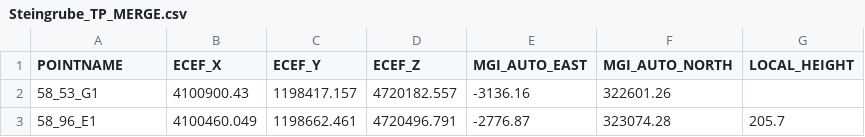
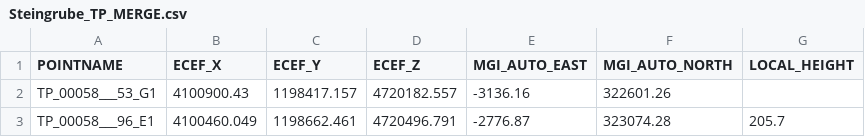
Before and after one commit to messfuchs-com/tricot, a CSV file: target/test-classes/Steingrube_TP_MERGE.csv, drawn as a sheet.

```diff
--- a/target/test-classes/Steingrube_TP_MERGE.csv
+++ b/target/test-classes/Steingrube_TP_MERGE.csv
@@ -1,3 +1,3 @@
 POINTNAME;ECEF_X;ECEF_Y;ECEF_Z;MGI_AUTO_EAST;MGI_AUTO_NORTH;LOCAL_HEIGHT
-58_53_G1;4100900.43;1198417.157;4720182.557;-3136.16;322601.26;
-58_96_E1;4100460.049;1198662.461;4720496.791;-2776.87;323074.28;205.7
+TP_00058___53_G1;4100900.43;1198417.157;4720182.557;-3136.16;322601.26;
+TP_00058___96_E1;4100460.049;1198662.461;4720496.791;-2776.87;323074.28;205.7
```
Also changed, not shown: 36 other files.
